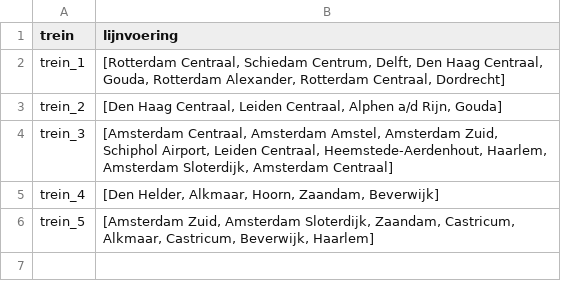
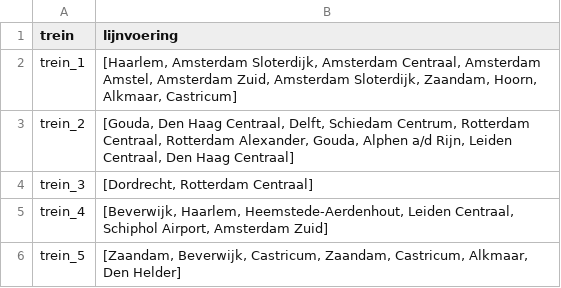
Before and after one commit to StefanvdBerg00/BetaRail, a CSV file: results/solution.csv, drawn as a sheet.

```diff
--- a/results/solution.csv
+++ b/results/solution.csv
@@ -1,6 +1,6 @@
 trein,lijnvoering
-trein_1,"[Rotterdam Centraal, Schiedam Centrum, Delft, Den Haag Centraal, Gouda, Rotterdam Alexander, Rotterdam Centraal, Dordrecht]"
-trein_2,"[Den Haag Centraal, Leiden Centraal, Alphen a/d Rijn, Gouda]"
-trein_3,"[Amsterdam Centraal, Amsterdam Amstel, Amsterdam Zuid, Schiphol Airport, Leiden Centraal, Heemstede-Aerdenhout, Haarlem, Amsterdam Sloterdijk, Amsterdam Centraal]"
-trein_4,"[Den Helder, Alkmaar, Hoorn, Zaandam, Beverwijk]"
-trein_5,"[Amsterdam Zuid, Amsterdam Sloterdijk, Zaandam, Castricum, Alkmaar, Castricum, Beverwijk, Haarlem]"
+trein_1,"[Haarlem, Amsterdam Sloterdijk, Amsterdam Centraal, Amsterdam Amstel, Amsterdam Zuid, Amsterdam Sloterdijk, Zaandam, Hoorn, Alkmaar, Castricum]"
+trein_2,"[Gouda, Den Haag Centraal, Delft, Schiedam Centrum, Rotterdam Centraal, Rotterdam Alexander, Gouda, Alphen a/d Rijn, Leiden Centraal, Den Haag Centraal]"
+trein_3,"[Dordrecht, Rotterdam Centraal]"
+trein_4,"[Beverwijk, Haarlem, Heemstede-Aerdenhout, Leiden Centraal, Schiphol Airport, Amsterdam Zuid]"
+trein_5,"[Zaandam, Beverwijk, Castricum, Zaandam, Castricum, Alkmaar, Den Helder]"
```
Also changed, not shown: 6 other files.
